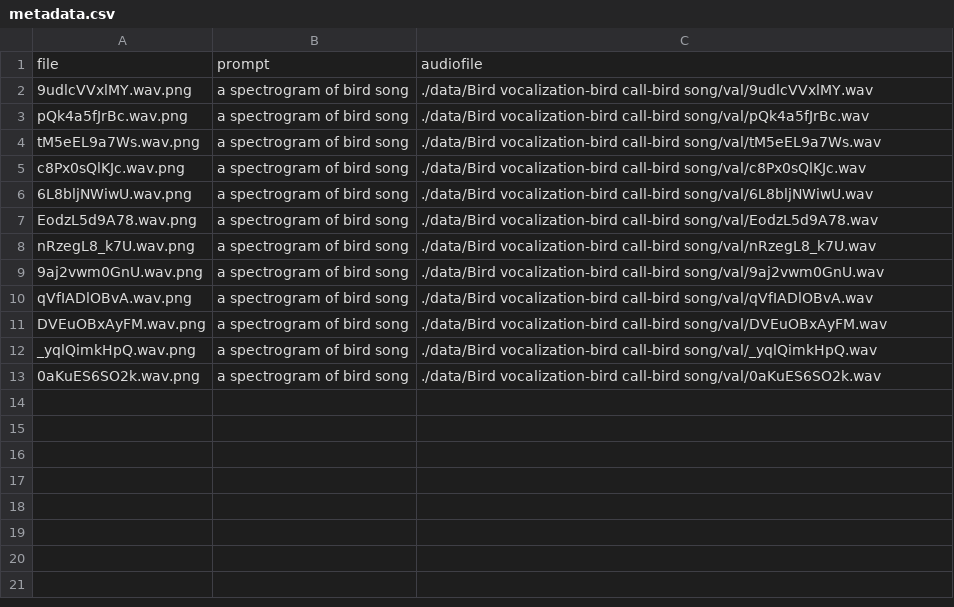
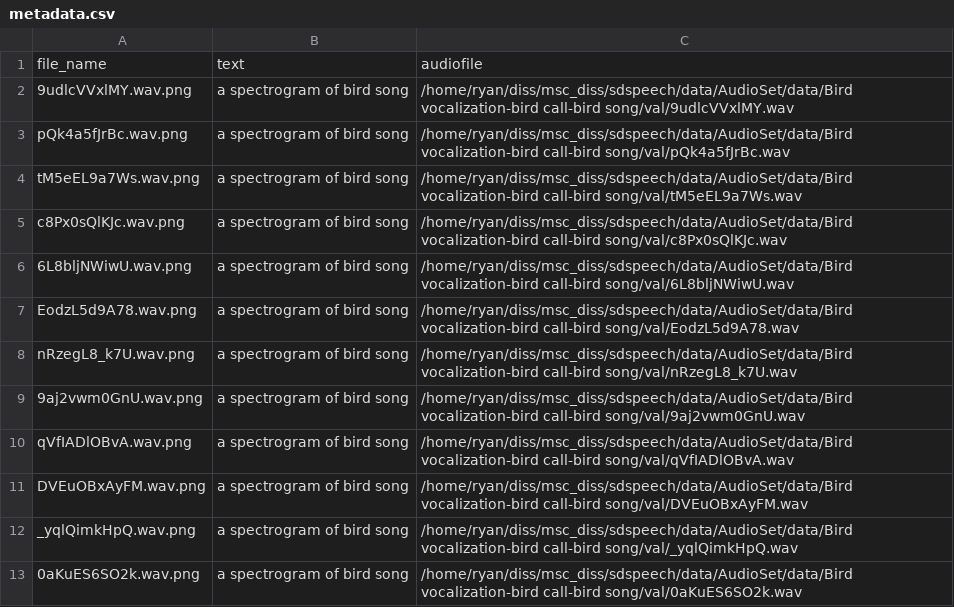
Before and after one commit to codingperks/sd-audio, a CSV file: data/AudioSet/data/Bird vocalization-bird call-bird song/val/metadata.csv, drawn as a sheet.

```diff
--- a/data/AudioSet/data/Bird vocalization-bird call-bird song/val/metadata.csv
+++ b/data/AudioSet/data/Bird vocalization-bird call-bird song/val/metadata.csv
@@ -1,13 +1,13 @@
-file,prompt,audiofile
-9udlcVVxlMY.wav.png,a spectrogram of bird song,./data/Bird vocalization-bird call-bird song/val/9udlcVVxlMY.wav
-pQk4a5fJrBc.wav.png,a spectrogram of bird song,./data/Bird vocalization-bird call-bird song/val/pQk4a5fJrBc.wav
-tM5eEL9a7Ws.wav.png,a spectrogram of bird song,./data/Bird vocalization-bird call-bird song/val/tM5eEL9a7Ws.wav
-c8Px0sQlKJc.wav.png,a spectrogram of bird song,./data/Bird vocalization-bird call-bird song/val/c8Px0sQlKJc.wav
-6L8bljNWiwU.wav.png,a spectrogram of bird song,./data/Bird vocalization-bird call-bird song/val/6L8bljNWiwU.wav
-EodzL5d9A78.wav.png,a spectrogram of bird song,./data/Bird vocalization-bird call-bird song/val/EodzL5d9A78.wav
-nRzegL8_k7U.wav.png,a spectrogram of bird song,./data/Bird vocalization-bird call-bird song/val/nRzegL8_k7U.wav
-9aj2vwm0GnU.wav.png,a spectrogram of bird song,./data/Bird vocalization-bird call-bird song/val/9aj2vwm0GnU.wav
-qVfIADlOBvA.wav.png,a spectrogram of bird song,./data/Bird vocalization-bird call-bird song/val/qVfIADlOBvA.wav
-DVEuOBxAyFM.wav.png,a spectrogram of bird song,./data/Bird vocalization-bird call-bird song/val/DVEuOBxAyFM.wav
-_yqlQimkHpQ.wav.png,a spectrogram of bird song,./data/Bird vocalization-bird call-bird song/val/_yqlQimkHpQ.wav
-0aKuES6SO2k.wav.png,a spectrogram of bird song,./data/Bird vocalization-bird call-bird song/val/0aKuES6SO2k.wav
+file_name,text,audiofile
+9udlcVVxlMY.wav.png,a spectrogram of bird song,/home/ryan/diss/msc_diss/sdspeech/data/AudioSet/data/Bird vocalization-bird call-bird song/val/9udlcVVxlMY.wav
+pQk4a5fJrBc.wav.png,a spectrogram of bird song,/home/ryan/diss/msc_diss/sdspeech/data/AudioSet/data/Bird vocalization-bird call-bird song/val/pQk4a5fJrBc.wav
+tM5eEL9a7Ws.wav.png,a spectrogram of bird song,/home/ryan/diss/msc_diss/sdspeech/data/AudioSet/data/Bird vocalization-bird call-bird song/val/tM5eEL9a7Ws.wav
+c8Px0sQlKJc.wav.png,a spectrogram of bird song,/home/ryan/diss/msc_diss/sdspeech/data/AudioSet/data/Bird vocalization-bird call-bird song/val/c8Px0sQlKJc.wav
+6L8bljNWiwU.wav.png,a spectrogram of bird song,/home/ryan/diss/msc_diss/sdspeech/data/AudioSet/data/Bird vocalization-bird call-bird song/val/6L8bljNWiwU.wav
+EodzL5d9A78.wav.png,a spectrogram of bird song,/home/ryan/diss/msc_diss/sdspeech/data/AudioSet/data/Bird vocalization-bird call-bird song/val/EodzL5d9A78.wav
+nRzegL8_k7U.wav.png,a spectrogram of bird song,/home/ryan/diss/msc_diss/sdspeech/data/AudioSet/data/Bird vocalization-bird call-bird song/val/nRzegL8_k7U.wav
+9aj2vwm0GnU.wav.png,a spectrogram of bird song,/home/ryan/diss/msc_diss/sdspeech/data/AudioSet/data/Bird vocalization-bird call-bird song/val/9aj2vwm0GnU.wav
+qVfIADlOBvA.wav.png,a spectrogram of bird song,/home/ryan/diss/msc_diss/sdspeech/data/AudioSet/data/Bird vocalization-bird call-bird song/val/qVfIADlOBvA.wav
+DVEuOBxAyFM.wav.png,a spectrogram of bird song,/home/ryan/diss/msc_diss/sdspeech/data/AudioSet/data/Bird vocalization-bird call-bird song/val/DVEuOBxAyFM.wav
+_yqlQimkHpQ.wav.png,a spectrogram of bird song,/home/ryan/diss/msc_diss/sdspeech/data/AudioSet/data/Bird vocalization-bird call-bird song/val/_yqlQimkHpQ.wav
+0aKuES6SO2k.wav.png,a spectrogram of bird song,/home/ryan/diss/msc_diss/sdspeech/data/AudioSet/data/Bird vocalization-bird call-bird song/val/0aKuES6SO2k.wav
```
Also changed, not shown: data/AudioSet/data/Bird vocalization-bird call-bird song/train/metadata.csv, 4 other files.
